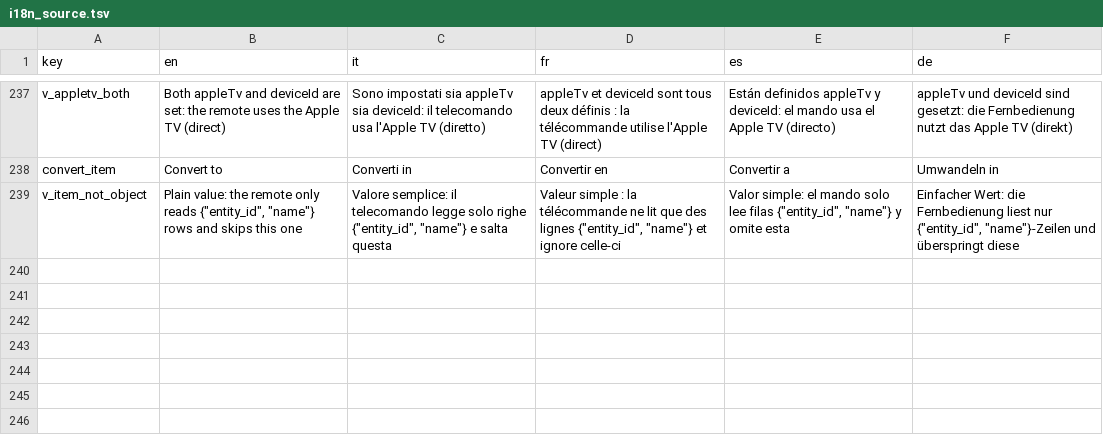
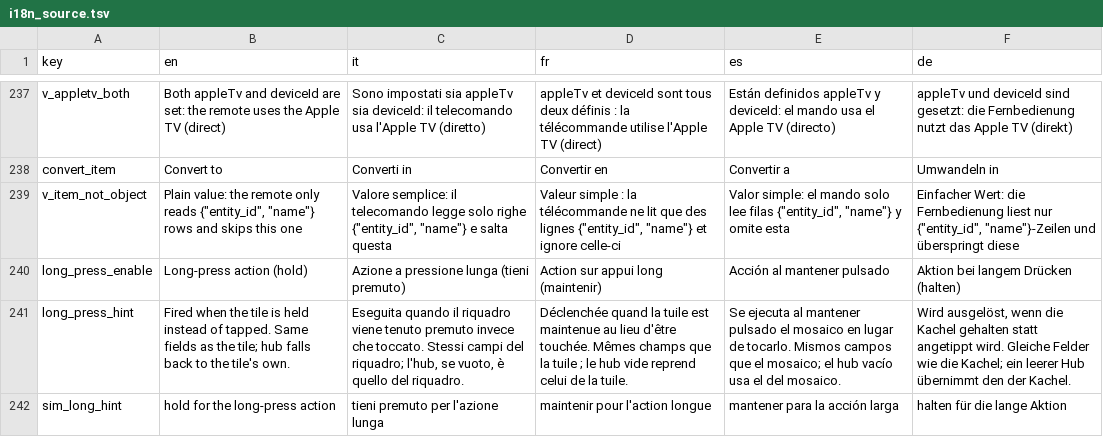
Before and after one commit to dvbit/ha-astrion-config-manager, a TSV file: astrion_config_manager/app/acm/static/i18n_source.tsv, drawn as a sheet; only a part is shown, gaps mark what is left out; the diff names each change by its address in the sheet, - before the commit and + after, or states it on an @@ line.

```diff
--- a/astrion_config_manager/app/acm/static/i18n_source.tsv
+++ b/astrion_config_manager/app/acm/static/i18n_source.tsv
+row 240: long_press_enable | Long-press action (hold) | Azione a pressione lunga (tieni premuto) | Action sur appui long (maintenir) | Acción al mantener pulsado | Aktion bei langem Drücken (halten)
+row 241: long_press_hint | Fired when the tile is held instead of tapped. Same fields as the tile; hub falls back to the tile's own. | Eseguita quando il riquadro viene tenuto premuto invece che toccato. Stessi campi del riquadro; l'hub, se vuoto, è quello del riquadro. | Déclenchée quand la tuile est maintenue au lieu d'être touchée. Mêmes champs que la tuile ; le hub vide reprend celui de la tuile. | Se ejecuta al mantener pulsado el mosaico en lugar de tocarlo. Mismos campos que el mosaico; el hub vacío usa el del mosaico. | Wird ausgelöst, wenn die Kachel gehalten statt angetippt wird. Gleiche Felder wie die Kachel; ein leerer Hub übernimmt den der Kachel.
+row 242: sim_long_hint | hold for the long-press action | tieni premuto per l'azione lunga | maintenir pour l'action longue | mantener para la acción larga | halten für die lange Aktion
```
Also changed, not shown: 16 other files.
